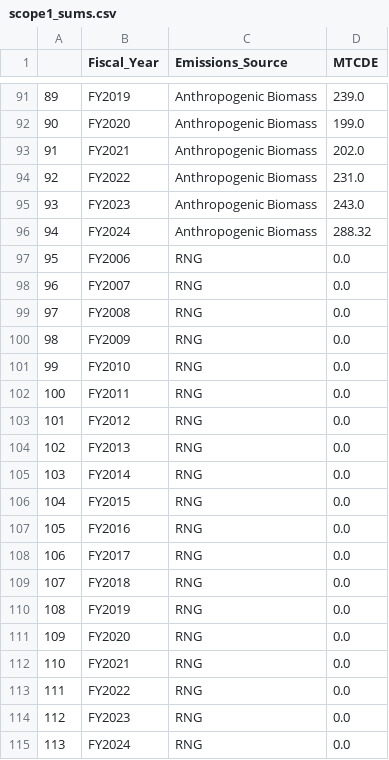
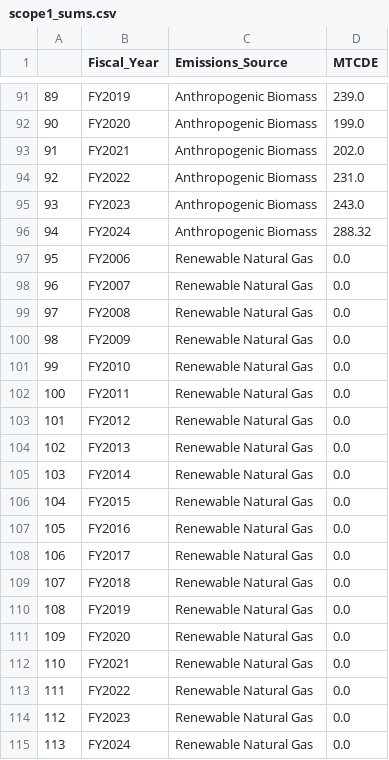
Before and after one commit to jdeen33/ENV_Dash, a CSV file: Data/Tidy/scope1_sums.csv, drawn as a sheet; only a part is shown, gaps mark what is left out.

```diff
--- a/Data/Tidy/scope1_sums.csv
+++ b/Data/Tidy/scope1_sums.csv
@@ -96,20 +96,20 @@
 94,FY2024,Anthropogenic Biomass,288.32
-95,FY2006,RNG,0.0
-96,FY2007,RNG,0.0
-97,FY2008,RNG,0.0
-98,FY2009,RNG,0.0
-99,FY2010,RNG,0.0
-100,FY2011,RNG,0.0
-101,FY2012,RNG,0.0
-102,FY2013,RNG,0.0
-103,FY2014,RNG,0.0
-104,FY2015,RNG,0.0
-105,FY2016,RNG,0.0
-106,FY2017,RNG,0.0
-107,FY2018,RNG,0.0
-108,FY2019,RNG,0.0
-109,FY2020,RNG,0.0
-110,FY2021,RNG,0.0
-111,FY2022,RNG,0.0
-112,FY2023,RNG,0.0
-113,FY2024,RNG,0.0
+95,FY2006,Renewable Natural Gas,0.0
+96,FY2007,Renewable Natural Gas,0.0
+97,FY2008,Renewable Natural Gas,0.0
+98,FY2009,Renewable Natural Gas,0.0
+99,FY2010,Renewable Natural Gas,0.0
+100,FY2011,Renewable Natural Gas,0.0
+101,FY2012,Renewable Natural Gas,0.0
+102,FY2013,Renewable Natural Gas,0.0
+103,FY2014,Renewable Natural Gas,0.0
+104,FY2015,Renewable Natural Gas,0.0
+105,FY2016,Renewable Natural Gas,0.0
+106,FY2017,Renewable Natural Gas,0.0
+107,FY2018,Renewable Natural Gas,0.0
+108,FY2019,Renewable Natural Gas,0.0
+109,FY2020,Renewable Natural Gas,0.0
+110,FY2021,Renewable Natural Gas,0.0
+111,FY2022,Renewable Natural Gas,0.0
+112,FY2023,Renewable Natural Gas,0.0
+113,FY2024,Renewable Natural Gas,0.0
```
Also changed, not shown: Data/Tidy/scope3_sums.csv, 8 other files.
